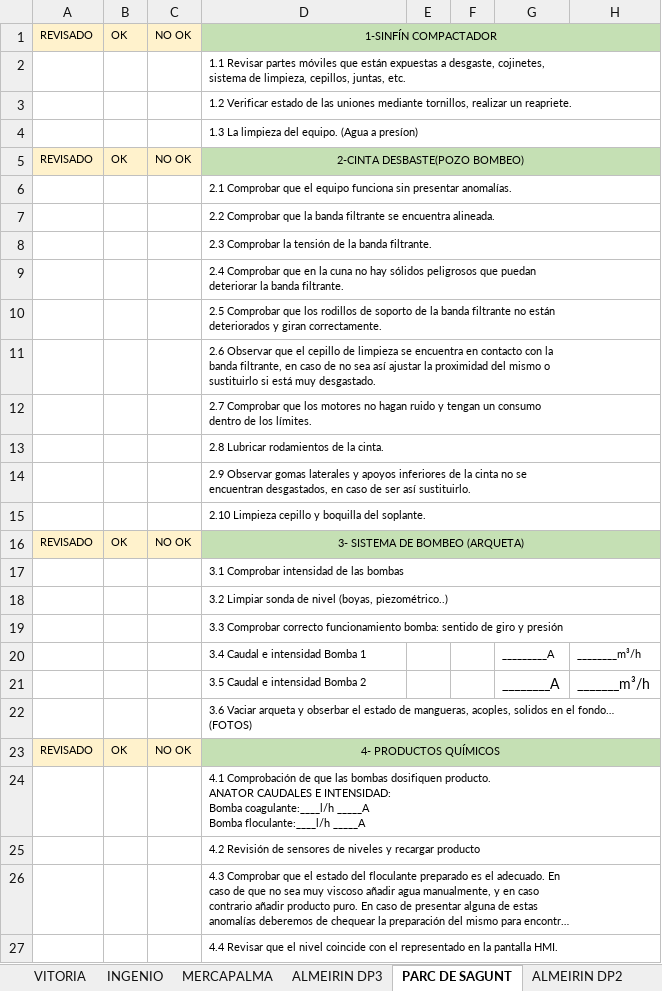
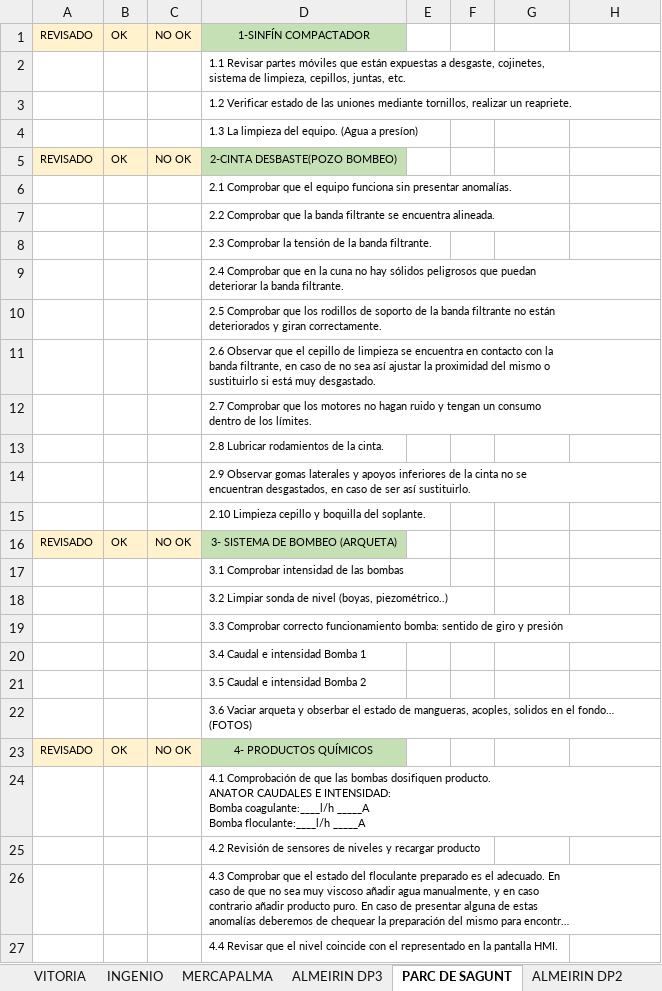
Before and after one commit to GtmTotal/Practica, an Excel workbook: Plantilla-modelo.xlsx, sheet PARC DE SAGUNT, drawn as a sheet; only a part is shown; long unchanged cells end in …; values as stored, in another font and other column widths than the file's, no borders; removed rows and columns are numbered as before the commit, all else as after; the diff covers the shown part only; the diff names each change by its address in the sheet, - before the commit and + after, or states it on an @@ line.

```diff
--- a/Plantilla-modelo.xlsx (sheet PARC DE SAGUNT)
+++ b/Plantilla-modelo.xlsx (sheet PARC DE SAGUNT)
-D1:H1 merged
-E1:H1 fill: #C5E0B4
+E1:H1 fill: none
-D2:H2 merged
-D4:H4 merged
-D5:H5 merged
-E5:H5 fill: #C5E0B4
+E5:H5 fill: none
-D6:H6 merged
-D7:H7 merged
-D8:H8 merged
-D9:H9 merged
-D10:H10 merged
-D11:H11 merged
-D12:H12 merged
-D13:H13 merged
-D14:H14 merged
-D15:H15 merged
-D16:H16 merged
-E16:H16 fill: #C5E0B4
+E16:H16 fill: none
-D17:H17 merged
-D18:H18 merged
-D19:H19 merged
-row 20:  |  |  | 3.4 Caudal e intensidad Bomba 1 |  |  | _________A | ________m³/h
-row 21:  |  |  | 3.5 Caudal e intensidad Bomba 2 |  |  | ________A | _______m³/h
+row 20:  |  |  | 3.4 Caudal e intensidad Bomba 1
+row 21:  |  |  | 3.5 Caudal e intensidad Bomba 2
-D22:H22 merged
-D23:H23 merged
-E23:H23 fill: #C5E0B4
+E23:H23 fill: none
-D24:H24 merged
-D25:H25 merged
-D26:H26 merged
-D27:H27 merged
```
Also changed, not shown: cell formats and merged cells elsewhere in this sheet, sheet ALMEIRIN DP3, sheet RIBAROJA, sheet HUEVAR, sheet INGENIO, sheet VITORIA, sheet SAN ISIDRO, 5 more sheets, 11 other files.
